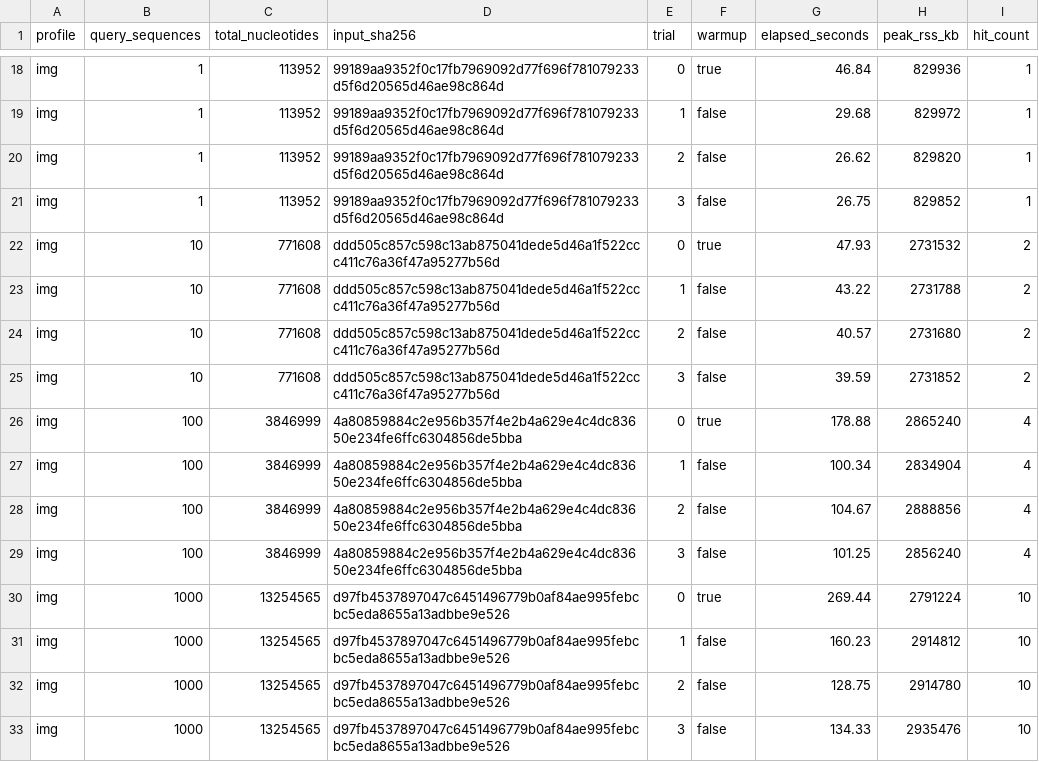
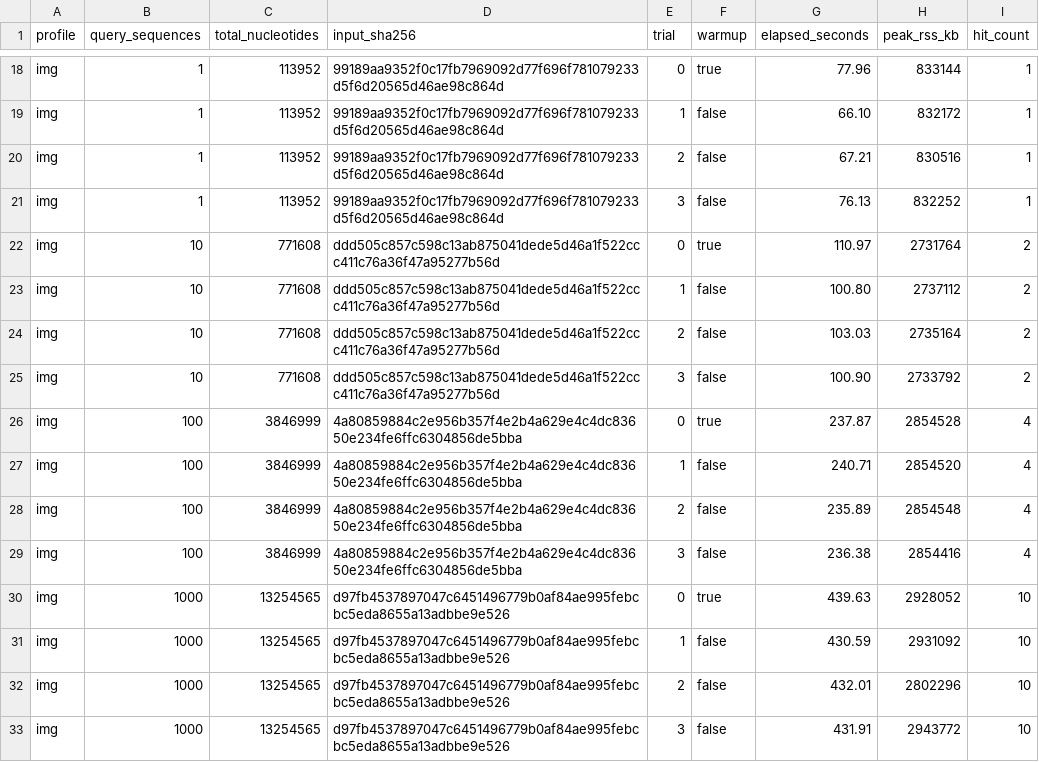
Before and after one commit to NeLLi-team/ssuextract, a TSV file: docs/data/example_performance.tsv, drawn as a sheet; only a part is shown, gaps mark what is left out; the diff covers the shown part only; the diff names each change by its address in the sheet, - before the commit and + after, or states it on an @@ line.

```diff
--- a/docs/data/example_performance.tsv
+++ b/docs/data/example_performance.tsv
-G18 (elapsed_seconds): 46.84
+G18 (elapsed_seconds): 77.96
-H18 (peak_rss_kb): 829936
+H18 (peak_rss_kb): 833144
-G19 (elapsed_seconds): 29.68
+G19 (elapsed_seconds): 66.10
-H19 (peak_rss_kb): 829972
+H19 (peak_rss_kb): 832172
-G20 (elapsed_seconds): 26.62
+G20 (elapsed_seconds): 67.21
-H20 (peak_rss_kb): 829820
+H20 (peak_rss_kb): 830516
-G21 (elapsed_seconds): 26.75
+G21 (elapsed_seconds): 76.13
-H21 (peak_rss_kb): 829852
+H21 (peak_rss_kb): 832252
-G22 (elapsed_seconds): 47.93
+G22 (elapsed_seconds): 110.97
-H22 (peak_rss_kb): 2731532
+H22 (peak_rss_kb): 2731764
-G23 (elapsed_seconds): 43.22
+G23 (elapsed_seconds): 100.80
-H23 (peak_rss_kb): 2731788
+H23 (peak_rss_kb): 2737112
-G24 (elapsed_seconds): 40.57
+G24 (elapsed_seconds): 103.03
-H24 (peak_rss_kb): 2731680
+H24 (peak_rss_kb): 2735164
-G25 (elapsed_seconds): 39.59
+G25 (elapsed_seconds): 100.90
-H25 (peak_rss_kb): 2731852
+H25 (peak_rss_kb): 2733792
-G26 (elapsed_seconds): 178.88
+G26 (elapsed_seconds): 237.87
-H26 (peak_rss_kb): 2865240
+H26 (peak_rss_kb): 2854528
-G27 (elapsed_seconds): 100.34
+G27 (elapsed_seconds): 240.71
-H27 (peak_rss_kb): 2834904
+H27 (peak_rss_kb): 2854520
-G28 (elapsed_seconds): 104.67
+G28 (elapsed_seconds): 235.89
-H28 (peak_rss_kb): 2888856
+H28 (peak_rss_kb): 2854548
-G29 (elapsed_seconds): 101.25
+G29 (elapsed_seconds): 236.38
-H29 (peak_rss_kb): 2856240
+H29 (peak_rss_kb): 2854416
-G30 (elapsed_seconds): 269.44
+G30 (elapsed_seconds): 439.63
-H30 (peak_rss_kb): 2791224
+H30 (peak_rss_kb): 2928052
-G31 (elapsed_seconds): 160.23
+G31 (elapsed_seconds): 430.59
-H31 (peak_rss_kb): 2914812
+H31 (peak_rss_kb): 2931092
-G32 (elapsed_seconds): 128.75
+G32 (elapsed_seconds): 432.01
-H32 (peak_rss_kb): 2914780
+H32 (peak_rss_kb): 2802296
-G33 (elapsed_seconds): 134.33
+G33 (elapsed_seconds): 431.91
-H33 (peak_rss_kb): 2935476
+H33 (peak_rss_kb): 2943772
```
Also changed, not shown: 32 edited cells elsewhere in this file, docs/data/database_composition.tsv, 18 other files.
